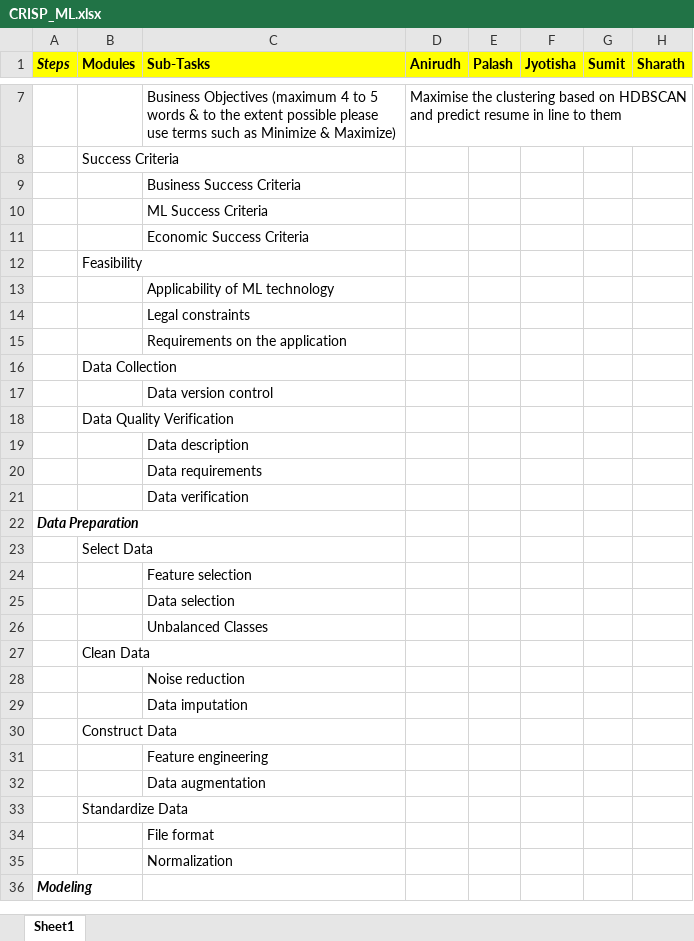
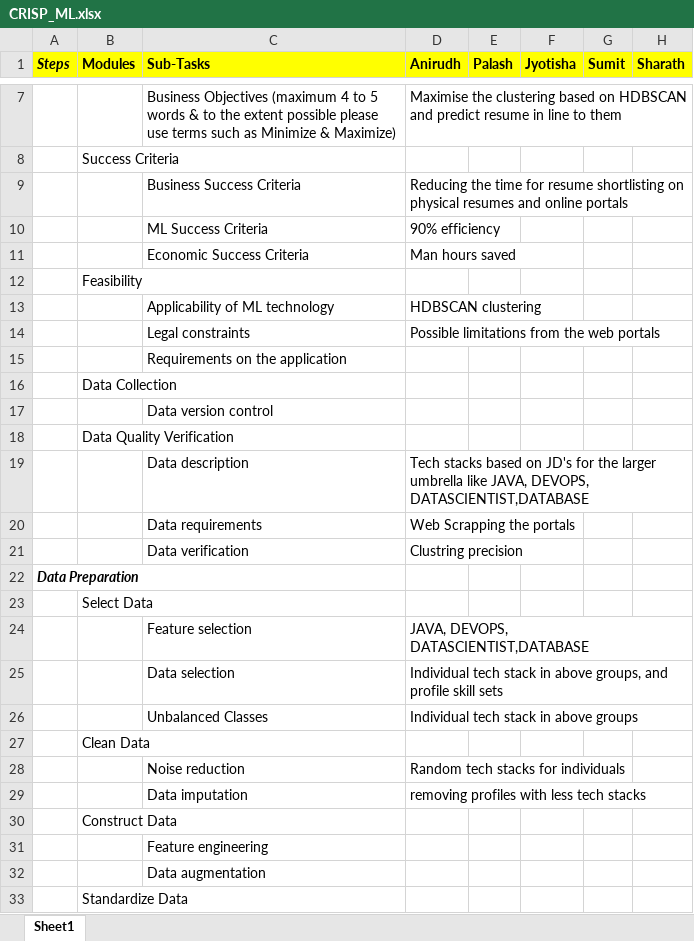
Before and after one commit to anirudhyadav/ISBG4FP1, an Excel workbook: CRISP_ML.xlsx, sheet Sheet1, drawn as a sheet; only a part is shown, gaps mark what is left out; the shorter side is filled out with more unchanged rows; values as stored, in another font and other column widths than the file's, no borders; the diff names each change by its address in the sheet, - before the commit and + after, or states it on an @@ line.

Commit message:
Update CRISP_ML.xlsx

```diff
--- a/CRISP_ML.xlsx (sheet Sheet1)
+++ b/CRISP_ML.xlsx (sheet Sheet1)
-D9 (Anirudh): (empty)
+D9 (Anirudh): Reducing the time for resume shortlisting on physical resumes and online portals
-D10 (Anirudh): (empty)
+D10 (Anirudh): 90% efficiency
-D11 (Anirudh): (empty)
+D11 (Anirudh): Man hours saved
-D13 (Anirudh): (empty)
+D13 (Anirudh): HDBSCAN clustering
-D14 (Anirudh): (empty)
+D14 (Anirudh): Possible limitations from the web portals
-D19 (Anirudh): (empty)
+D19 (Anirudh): Tech stacks based on JD's for the larger umbrella like JAVA, DEVOPS, DATASCIENTIST,DATABASE
-D20 (Anirudh): (empty)
+D20 (Anirudh): Web Scrapping the portals
-D21 (Anirudh): (empty)
+D21 (Anirudh): Clustring precision
-D24 (Anirudh): (empty)
+D24 (Anirudh): JAVA, DEVOPS, DATASCIENTIST,DATABASE
-D25 (Anirudh): (empty)
+D25 (Anirudh): Individual tech stack in above groups, and profile skill sets
-D26 (Anirudh): (empty)
+D26 (Anirudh): Individual tech stack in above groups
-D28 (Anirudh): (empty)
+D28 (Anirudh): Random tech stacks for individuals
-D29 (Anirudh): (empty)
+D29 (Anirudh): removing profiles with less tech stacks
```
